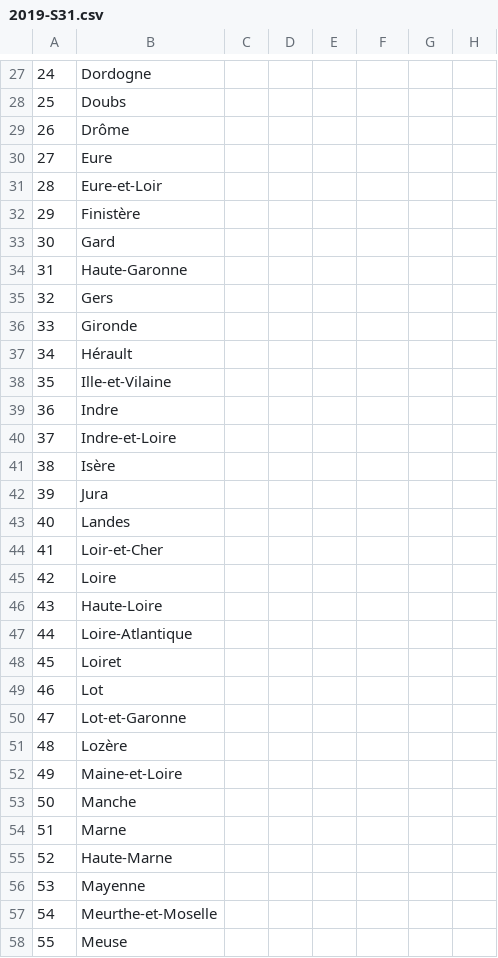
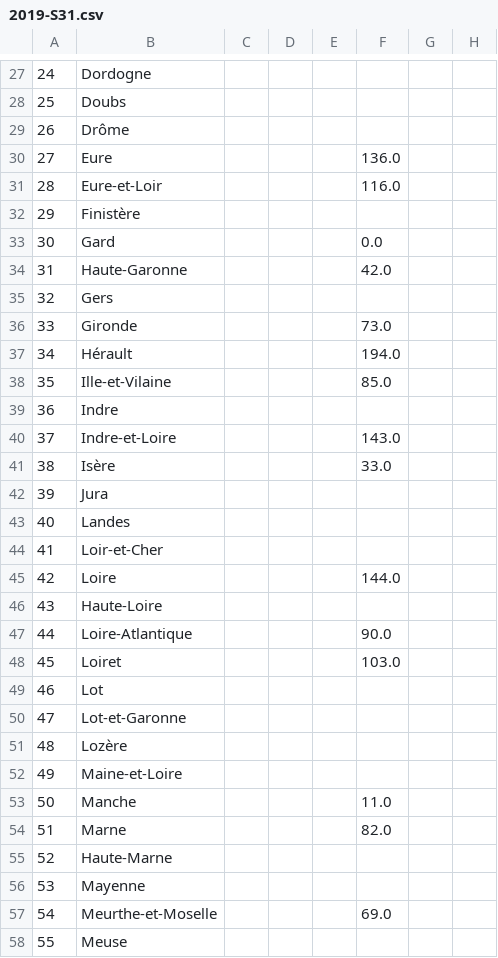
Before and after one commit to ludivinemv/covidData, a CSV file: Data/Unify/weeks/2019-S31.csv, drawn as a sheet; only a part is shown, gaps mark what is left out; the diff covers the shown part only; the diff names each change by its address in the sheet, - before the commit and + after, or states it on an @@ line.

```diff
--- a/Data/Unify/weeks/2019-S31.csv
+++ b/Data/Unify/weeks/2019-S31.csv
-F30: (empty)
+F30: 136.0
-F31: (empty)
+F31: 116.0
-F33: (empty)
+F33: 0.0
-F34: (empty)
+F34: 42.0
-F36: (empty)
+F36: 73.0
-F37: (empty)
+F37: 194.0
-F38: (empty)
+F38: 85.0
-F40: (empty)
+F40: 143.0
-F41: (empty)
+F41: 33.0
-F45: (empty)
+F45: 144.0
-F47: (empty)
+F47: 90.0
-F48: (empty)
+F48: 103.0
-F53: (empty)
+F53: 11.0
-F54: (empty)
+F54: 82.0
-F57: (empty)
+F57: 69.0
```
Also changed, not shown: 32 edited cells elsewhere in this file, 23 other files.
